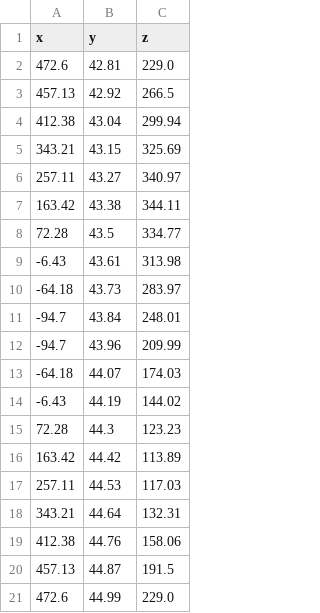
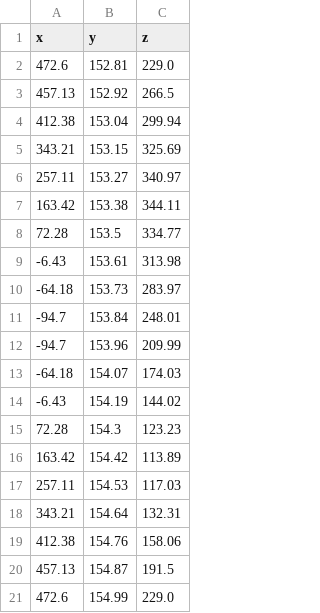
Before and after one commit to NibrasKhalid/Unity-VR, a CSV file: Assets/Coordinates/dummy_path_AC_loop.csv, drawn as a sheet.

Commit message:
Add stream paths and particle updates
13 new stream path CSVs, updates the route coordinates to a higher Y level, and wires the scene to use the new stream files with faster spawning and varied particle paths. It switches oxygen particles to a lit sphere material for a more 3D appearance.

```diff
--- a/Assets/Coordinates/dummy_path_AC_loop.csv
+++ b/Assets/Coordinates/dummy_path_AC_loop.csv
@@ -1,21 +1,21 @@
 x,y,z
-472.6,42.81,229.0
-457.13,42.92,266.5
-412.38,43.04,299.94
-343.21,43.15,325.69
-257.11,43.27,340.97
-163.42,43.38,344.11
-72.28,43.5,334.77
--6.43,43.61,313.98
--64.18,43.73,283.97
--94.7,43.84,248.01
--94.7,43.96,209.99
--64.18,44.07,174.03
--6.43,44.19,144.02
-72.28,44.3,123.23
-163.42,44.42,113.89
-257.11,44.53,117.03
-343.21,44.64,132.31
-412.38,44.76,158.06
-457.13,44.87,191.5
-472.6,44.99,229.0
+472.6,152.81,229.0
+457.13,152.92,266.5
+412.38,153.04,299.94
+343.21,153.15,325.69
+257.11,153.27,340.97
+163.42,153.38,344.11
+72.28,153.5,334.77
+-6.43,153.61,313.98
+-64.18,153.73,283.97
+-94.7,153.84,248.01
+-94.7,153.96,209.99
+-64.18,154.07,174.03
+-6.43,154.19,144.02
+72.28,154.3,123.23
+163.42,154.42,113.89
+257.11,154.53,117.03
+343.21,154.64,132.31
+412.38,154.76,158.06
+457.13,154.87,191.5
+472.6,154.99,229.0
```
Also changed, not shown: Assets/Coordinates/dummy_path_AC_wave.csv, 31 other files.
